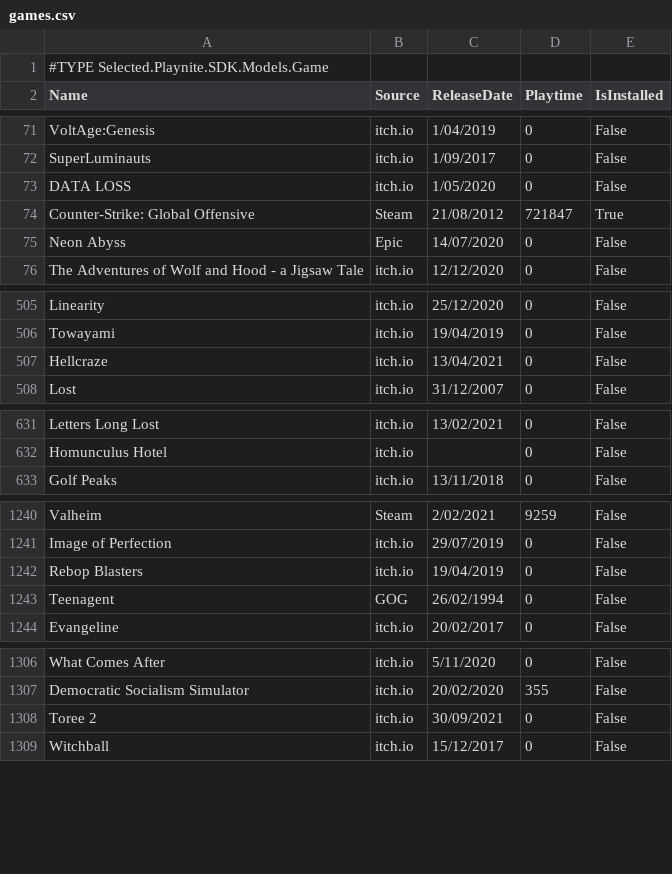
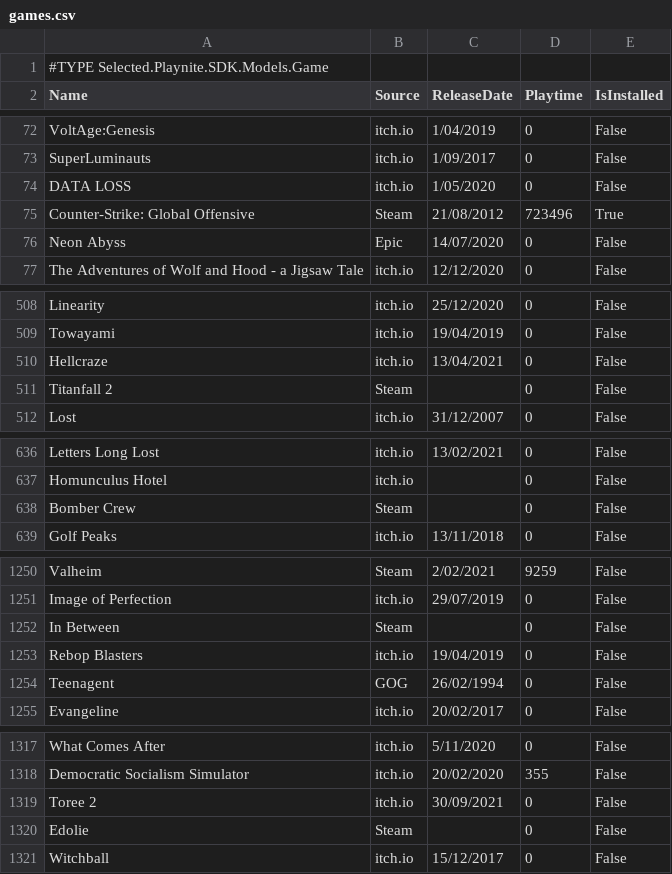
Before and after one commit to tducasse/game-collection, a CSV file: games.csv, drawn as a sheet; only a part is shown, gaps mark what is left out; the diff covers the shown part only.

```diff
--- a/games.csv
+++ b/games.csv
@@ -73,3 +74,3 @@
 "DATA LOSS","itch.io","1/05/2020","0","False"
-"Counter-Strike: Global Offensive","Steam","21/08/2012","721847","True"
+"Counter-Strike: Global Offensive","Steam","21/08/2012","723496","True"
 "Neon Abyss","Epic","14/07/2020","0","False"
@@ -507,2 +510,3 @@
 "Hellcraze","itch.io","13/04/2021","0","False"
+"Titanfall 2","Steam",,"0","False"
 "Lost","itch.io","31/12/2007","0","False"
@@ -632,2 +637,3 @@
 "Homunculus Hotel","itch.io",,"0","False"
+"Bomber Crew","Steam",,"0","False"
 "Golf Peaks","itch.io","13/11/2018","0","False"
@@ -1241,2 +1251,3 @@
 "Image of Perfection","itch.io","29/07/2019","0","False"
+"In Between","Steam",,"0","False"
 "Rebop Blasters","itch.io","19/04/2019","0","False"
@@ -1308,2 +1319,3 @@
 "Toree 2","itch.io","30/09/2021","0","False"
+"Edolie","Steam",,"0","False"
 "Witchball","itch.io","15/12/2017","0","False"
```
Also changed, not shown: 11 added rows and 3 edited cells elsewhere in this file.
